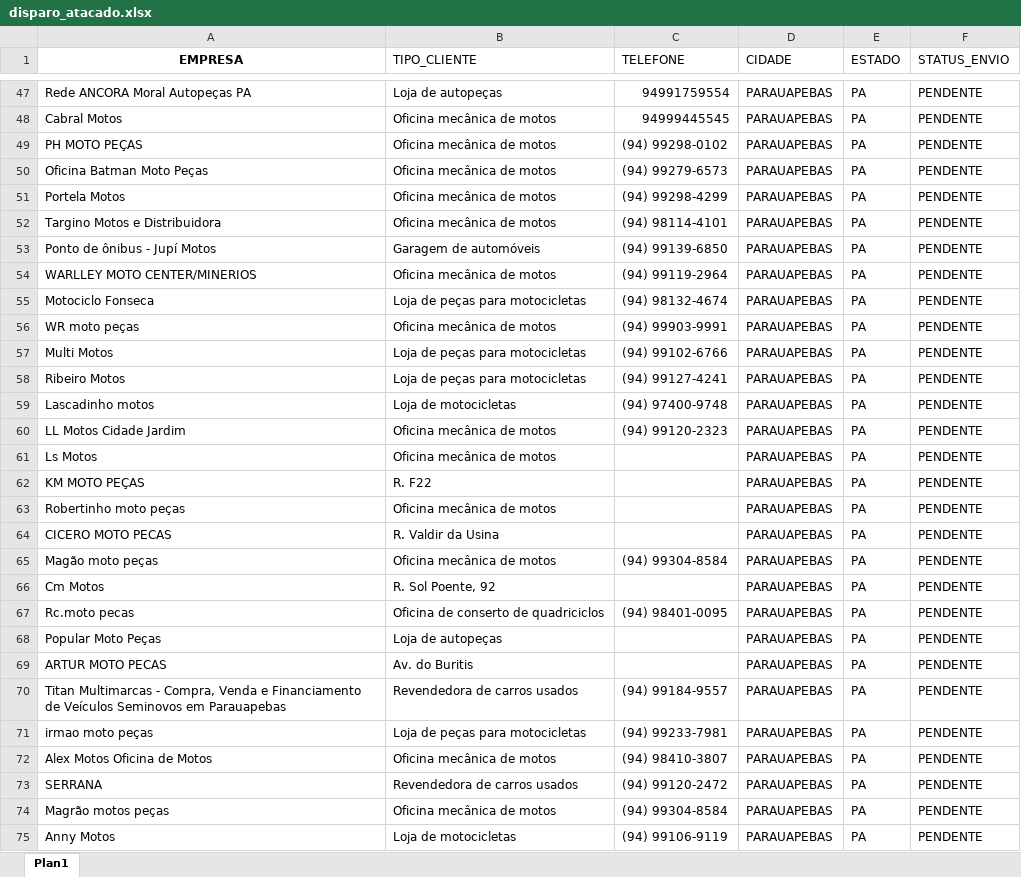
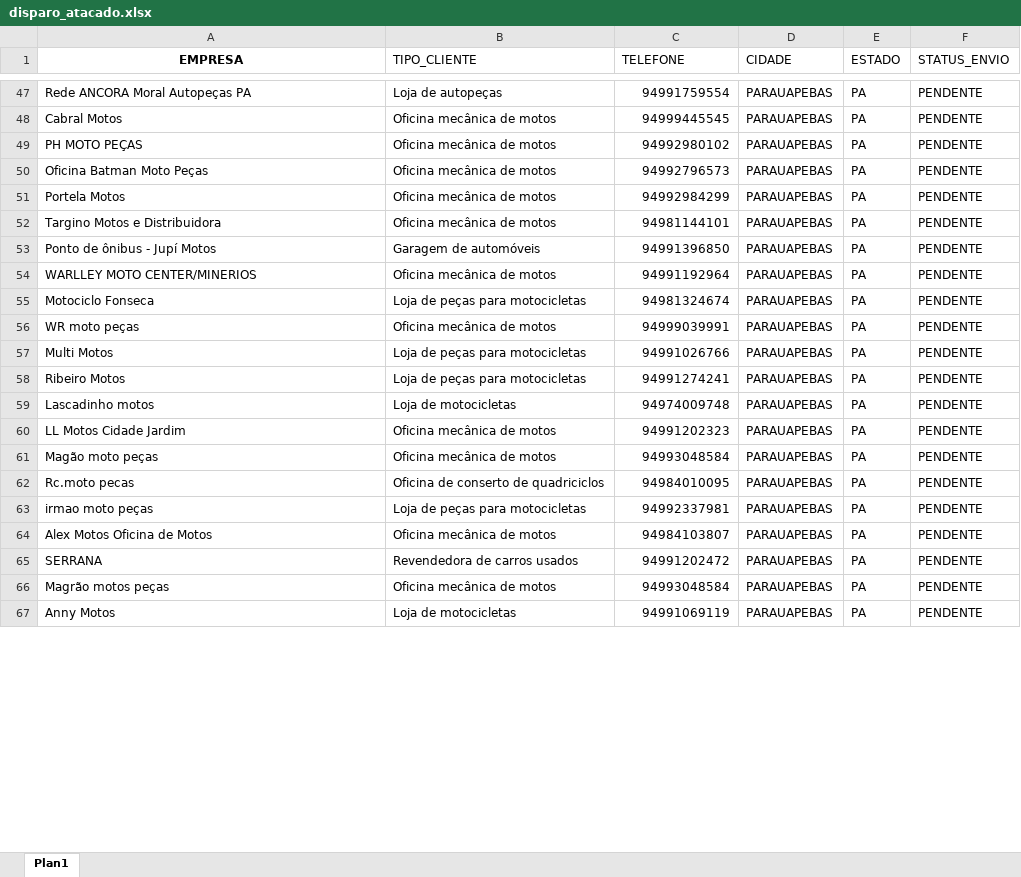
Before and after one commit to joaovictorcorreia835-cell/yamaha-bot, an Excel workbook: templates/data/disparo_atacado.xlsx, sheet Plan1, drawn as a sheet; only a part is shown, gaps mark what is left out; values as stored, in another font and other column widths than the file's, no borders; removed rows and columns are numbered as before the commit, all else as after; the diff covers the shown part only; the diff names each change by its address in the sheet, - before the commit and + after, or states it on an @@ line.

```diff
--- a/templates/data/disparo_atacado.xlsx (sheet Plan1)
+++ b/templates/data/disparo_atacado.xlsx (sheet Plan1)
-C49 (TELEFONE): (94) 99298-0102
+C49 (TELEFONE): 94992980102
-C50 (TELEFONE): (94) 99279-6573
+C50 (TELEFONE): 94992796573
-C51 (TELEFONE): (94) 99298-4299
+C51 (TELEFONE): 94992984299
-C52 (TELEFONE): (94) 98114-4101
+C52 (TELEFONE): 94981144101
-C53 (TELEFONE): (94) 99139-6850
+C53 (TELEFONE): 94991396850
-C54 (TELEFONE): (94) 99119-2964
+C54 (TELEFONE): 94991192964
-C55 (TELEFONE): (94) 98132-4674
+C55 (TELEFONE): 94981324674
-C56 (TELEFONE): (94) 99903-9991
+C56 (TELEFONE): 94999039991
-C57 (TELEFONE): (94) 99102-6766
+C57 (TELEFONE): 94991026766
-C58 (TELEFONE): (94) 99127-4241
+C58 (TELEFONE): 94991274241
-C59 (TELEFONE): (94) 97400-9748
+C59 (TELEFONE): 94974009748
-C60 (TELEFONE): (94) 99120-2323
+C60 (TELEFONE): 94991202323
-row 61: Ls Motos | Oficina mecânica de motos |  | PARAUAPEBAS | PA | PENDENTE
-row 62: KM MOTO PEÇAS | R. F22 |  | PARAUAPEBAS | PA | PENDENTE
-row 63: Robertinho moto peças | Oficina mecânica de motos |  | PARAUAPEBAS | PA | PENDENTE
-row 64: CICERO MOTO PECAS | R. Valdir da Usina |  | PARAUAPEBAS | PA | PENDENTE
-C61 (TELEFONE): (94) 99304-8584
+C61 (TELEFONE): 94993048584
-row 66: Cm Motos | R. Sol Poente, 92 |  | PARAUAPEBAS | PA | PENDENTE
-C62 (TELEFONE): (94) 98401-0095
+C62 (TELEFONE): 94984010095
-row 68: Popular Moto Peças | Loja de autopeças |  | PARAUAPEBAS | PA | PENDENTE
-row 69: ARTUR MOTO PECAS | Av. do Buritis |  | PARAUAPEBAS | PA | PENDENTE
-row 70: Titan Multimarcas - Compra, Venda e Financiamento de Veículos Seminovos em Parauapebas | Revendedora de carros usados | (94) 99184-9557 | PARAUAPEBAS | PA | PENDENTE
-C63 (TELEFONE): (94) 99233-7981
+C63 (TELEFONE): 94992337981
-C64 (TELEFONE): (94) 98410-3807
+C64 (TELEFONE): 94984103807
-C65 (TELEFONE): (94) 99120-2472
+C65 (TELEFONE): 94991202472
-C66 (TELEFONE): (94) 99304-8584
+C66 (TELEFONE): 94993048584
-C67 (TELEFONE): (94) 99106-9119
+C67 (TELEFONE): 94991069119
```
Also changed, not shown: 111 removed rows and 15 edited cells elsewhere in this sheet, 1 other file.
